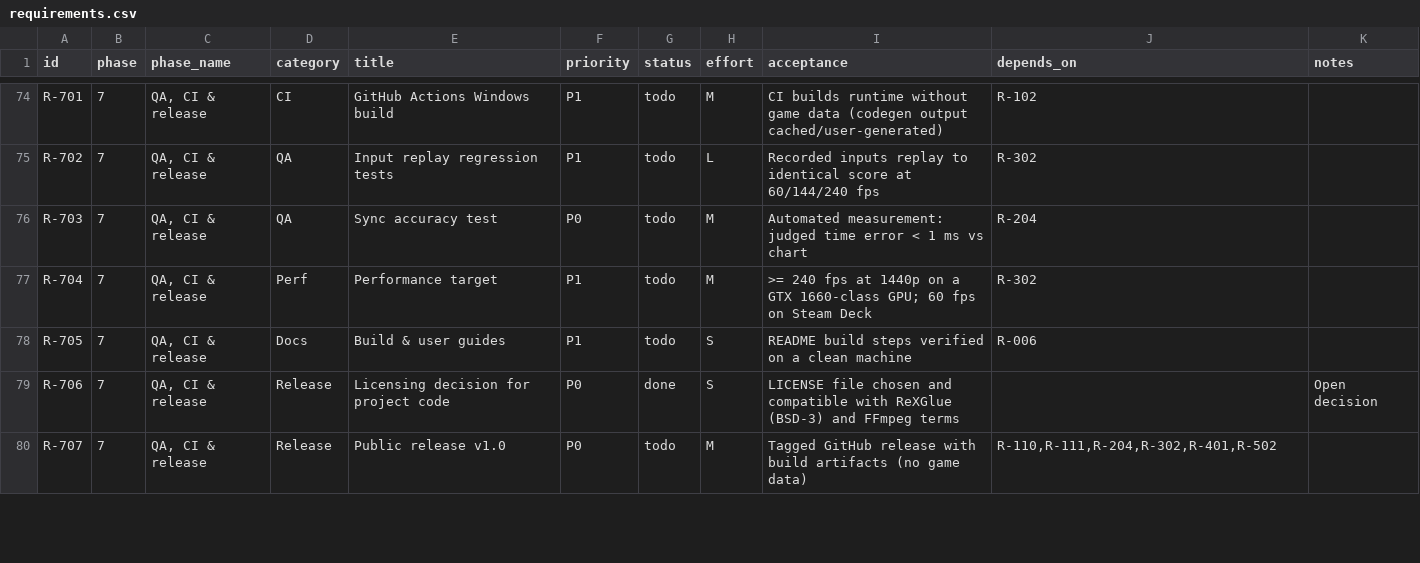
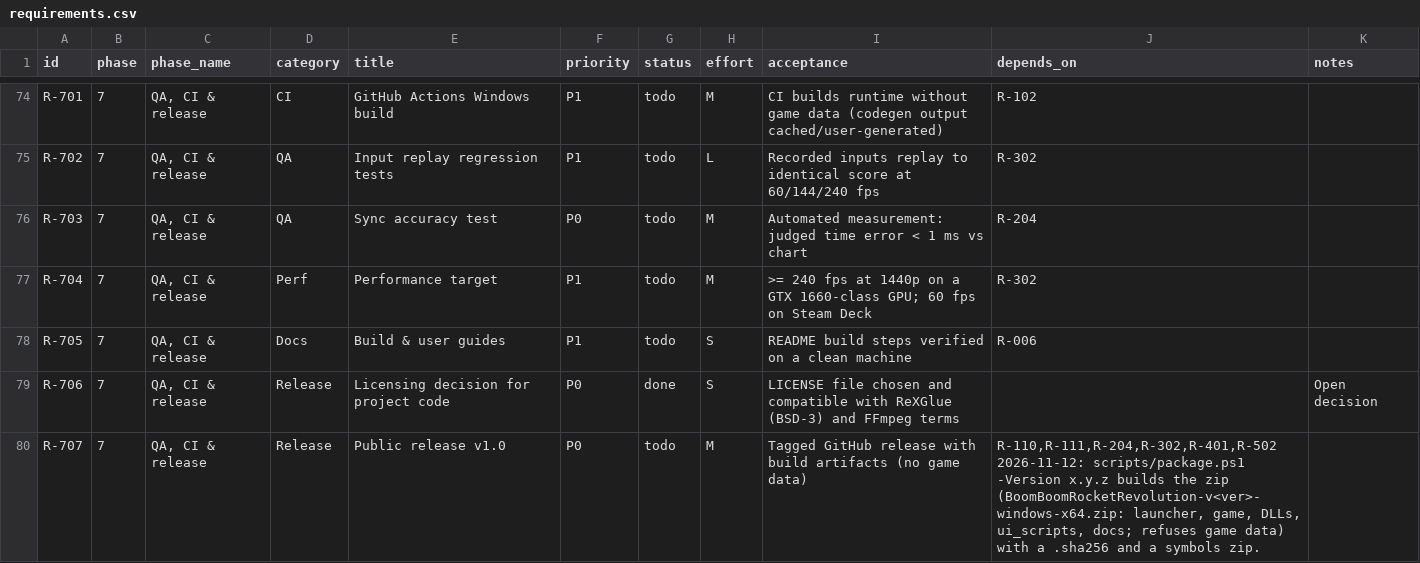
Before and after one commit to CorrieDivitt/BoomBoomRocketRevolution, a CSV file: docs/requirements.csv, drawn as a sheet; only a part is shown, gaps mark what is left out; the diff covers the shown part only.

```diff
--- a/docs/requirements.csv
+++ b/docs/requirements.csv
@@ -79,2 +79,2 @@ R-705,7,"QA, CI & release",Docs,Build & user guides,P1,todo,S,README build steps
 R-706,7,"QA, CI & release",Release,Licensing decision for project code,P0,done,S,LICENSE file chosen and compatible with ReXGlue (BSD-3) and FFmpeg terms,,Open decision
-R-707,7,"QA, CI & release",Release,Public release v1.0,P0,todo,M,Tagged GitHub release with build artifacts (no game data),"R-110,R-111,R-204,R-302,R-401,R-502",
+R-707,7,"QA, CI & release",Release,Public release v1.0,P0,todo,M,Tagged GitHub release with build artifacts (no game data),"R-110,R-111,R-204,R-302,R-401,R-502 2026-11-12: scripts/package.ps1 -Version x.y.z builds the zip (BoomBoomRocketRevolution-v<ver>-windows-x64.zip: launcher, game, DLLs, ui_scripts, docs; refuses game data) with a .sha256 and a symbols zip.",
```
Also changed, not shown: 1 added row and 10 edited cells elsewhere in this file, 21 other files.
